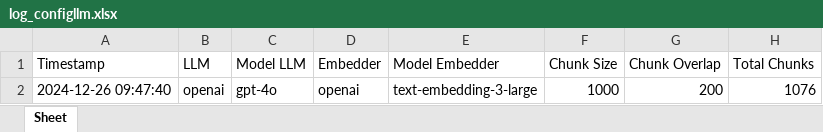
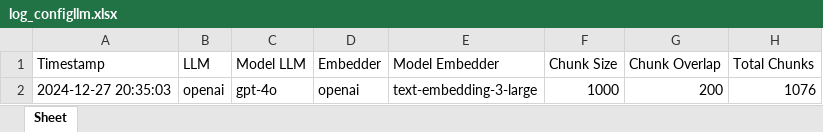
Before and after one commit to odetv/api-shavira-undiksha, an Excel workbook: api/logs/log_configllm.xlsx, sheet Sheet, drawn as a sheet; values as stored, in another font and other column widths than the file's, no borders; the diff names each change by its address in the sheet, - before the commit and + after, or states it on an @@ line.

```diff
--- a/api/logs/log_configllm.xlsx (sheet Sheet)
+++ b/api/logs/log_configllm.xlsx (sheet Sheet)
-A2 (Timestamp): 2024-12-26 09:47:40
+A2 (Timestamp): 2024-12-27 20:35:03
```
Also changed, not shown: api/logs/log_activity.xlsx, 2 other files.
